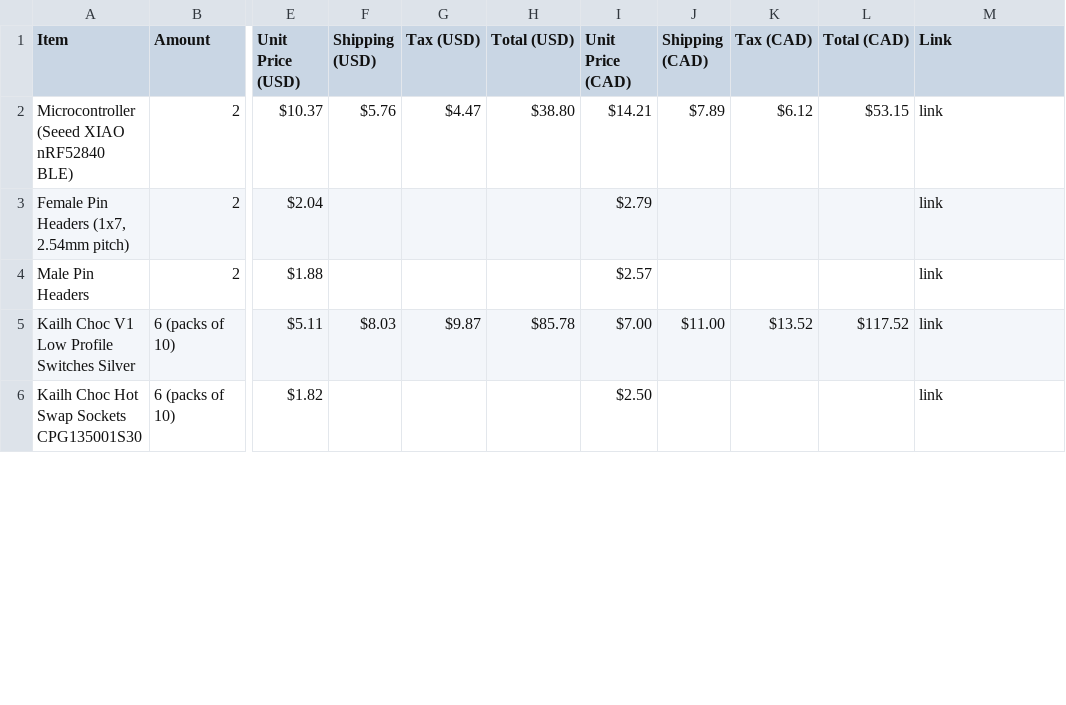
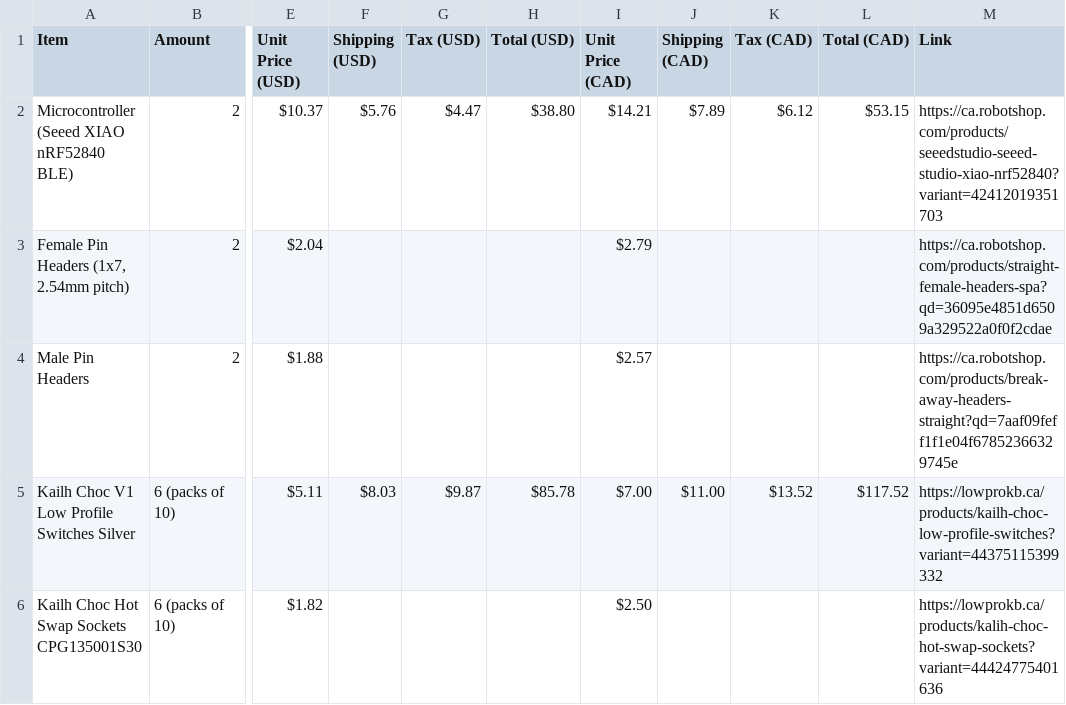
Before and after one commit to Today100/Split-Keyboard-Hackclub-Blueprint-Project, a CSV file: BOM.csv, drawn as a sheet; only a part is shown, gaps mark what is left out; the diff covers the shown part only; the diff names each change by its address in the sheet, - before the commit and + after, or states it on an @@ line.

Commit message:
Add product links and fix BOM formatting
Updated BOM.csv to include product links and corrected formatting.

```diff
--- a/BOM.csv
+++ b/BOM.csv
-M2 (Link): link
+M2 (Link): https://ca.robotshop.com/products/seeedstudio-seeed-studio-xiao-nrf52840?variant=42412019351703
-M3 (Link): link
+M3 (Link): https://ca.robotshop.com/products/straight-female-headers-spa?qd=36095e4851d6509a329522a0f0f2cdae
-M4 (Link): link
+M4 (Link): https://ca.robotshop.com/products/break-away-headers-straight?qd=7aaf09feff1f1e04f67852366329745e
-M5 (Link): link
+M5 (Link): https://lowprokb.ca/products/kailh-choc-low-profile-switches?variant=44375115399332
-M6 (Link): link
+M6 (Link): https://lowprokb.ca/products/kalih-choc-hot-swap-sockets?variant=44424775401636
```
Also changed, not shown: 1 added row and 4 edited cells elsewhere in this file.
